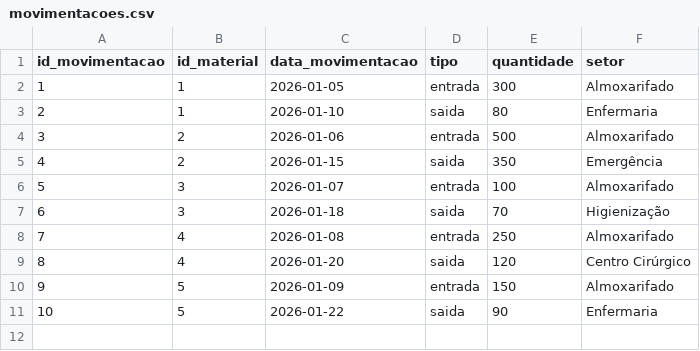
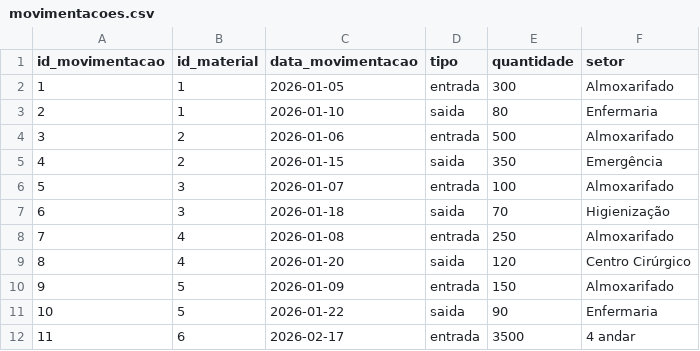
Before and after one commit to Jbrr2021/etl-estoque-hospitalar, a CSV file: data/raw/movimentacoes.csv, drawn as a sheet.

```diff
--- a/data/raw/movimentacoes.csv
+++ b/data/raw/movimentacoes.csv
@@ -11 +11,2 @@ id_movimentacao,id_material,data_movimentacao,tipo,quantidade,setor
 10,5,2026-01-22,saida,90,Enfermaria
+11,6,2026-02-17,entrada,3500,4 andar
```
Also changed, not shown: data/processed/estoque_atual.csv, data/processed/movimentacoes_tratadas.csv, 3 other files.
